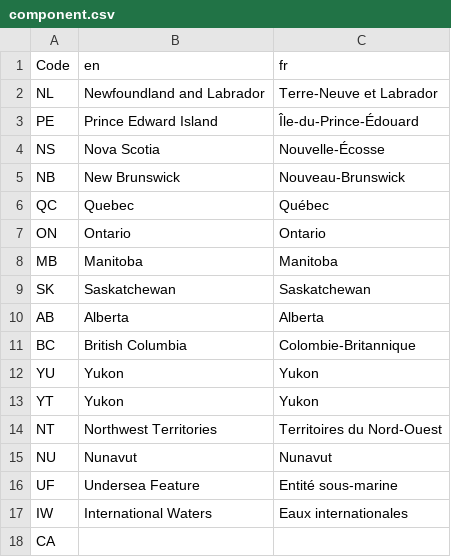
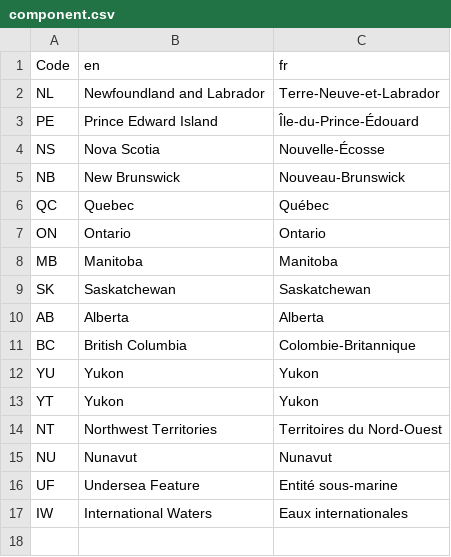
Before and after one commit to Canadian-Geospatial-Platform/geocore, a CSV file: docs/lambda/geolocator/geolocator-bucket-content/tables/component.csv, drawn as a sheet.

```diff
--- a/docs/lambda/geolocator/geolocator-bucket-content/tables/component.csv
+++ b/docs/lambda/geolocator/geolocator-bucket-content/tables/component.csv
@@ -1,3 +1,3 @@
 Code,en,fr
-NL,Newfoundland and Labrador,Terre-Neuve et Labrador
+NL,Newfoundland and Labrador,Terre-Neuve-et-Labrador
 PE,Prince Edward Island,Île-du-Prince-Édouard
@@ -17,2 +17 @@ UF,Undersea Feature,Entité sous-marine
 IW,International Waters,Eaux internationales
-CA,,
```
Also changed, not shown: docs/lambda/geolocator/geolocator-bucket-content/tables/category.csv, 6 other files.
